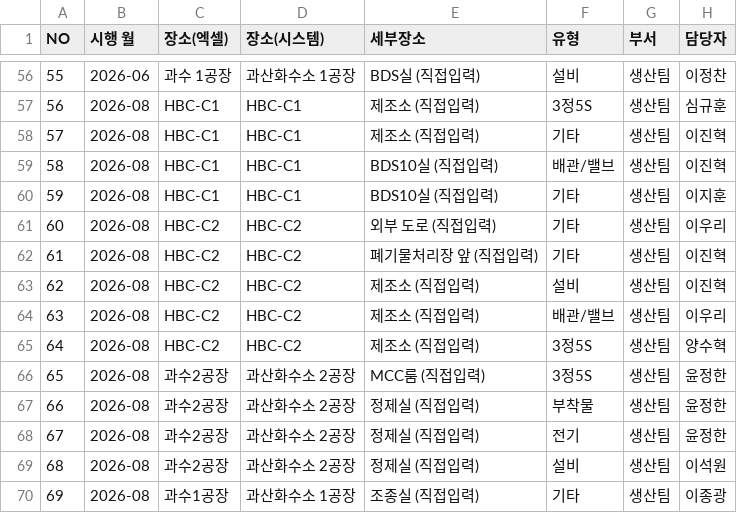
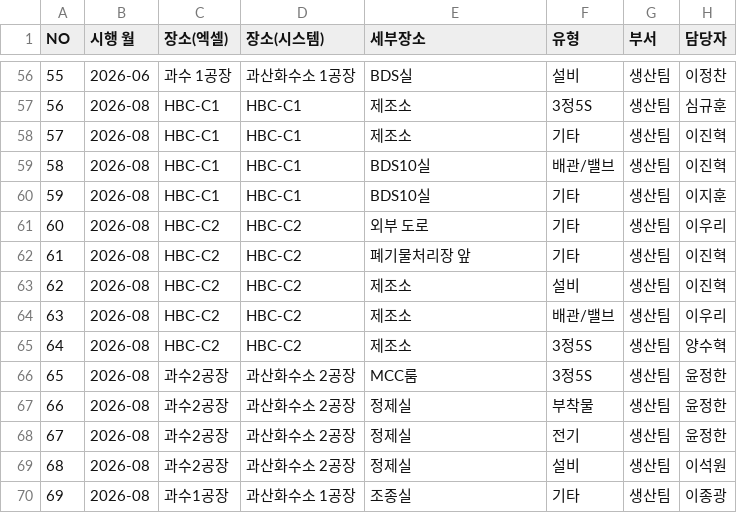
Before and after one commit to dnfka5118-netizen/EHSprogram, a CSV file: 이관_미리보기_1. 2026_CEO 안전점검.csv, drawn as a sheet; only a part is shown, gaps mark what is left out; the diff covers the shown part only; the diff names each change by its address in the sheet, - before the commit and + after, or states it on an @@ line.

```diff
--- a/이관_미리보기_1. 2026_CEO 안전점검.csv
+++ b/이관_미리보기_1. 2026_CEO 안전점검.csv
-E56 (세부장소): BDS실 (직접입력)
+E56 (세부장소): BDS실
-E57:E58 (세부장소): 제조소 (직접입력)
+E57:E58 (세부장소): 제조소
-E59:E60 (세부장소): BDS10실 (직접입력)
+E59:E60 (세부장소): BDS10실
-E61 (세부장소): 외부 도로 (직접입력)
+E61 (세부장소): 외부 도로
-E62 (세부장소): 폐기물처리장 앞 (직접입력)
+E62 (세부장소): 폐기물처리장 앞
-E63:E65 (세부장소): 제조소 (직접입력)
+E63:E65 (세부장소): 제조소
-E66 (세부장소): MCC룸 (직접입력)
+E66 (세부장소): MCC룸
-E67:E69 (세부장소): 정제실 (직접입력)
+E67:E69 (세부장소): 정제실
-E70 (세부장소): 조종실 (직접입력)
+E70 (세부장소): 조종실
```
Also changed, not shown: 60 edited cells elsewhere in this file.
